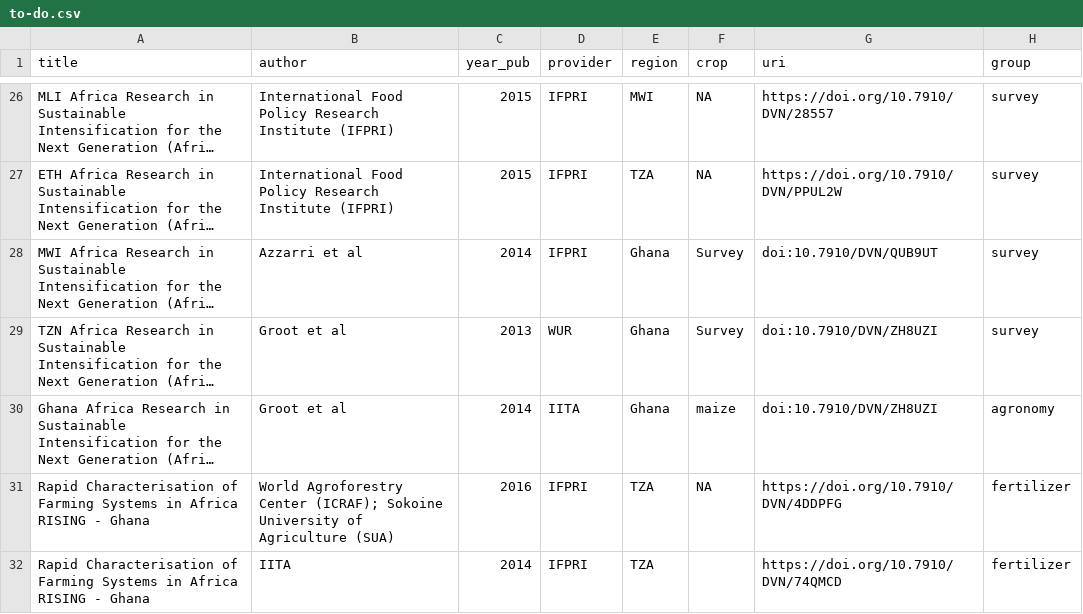
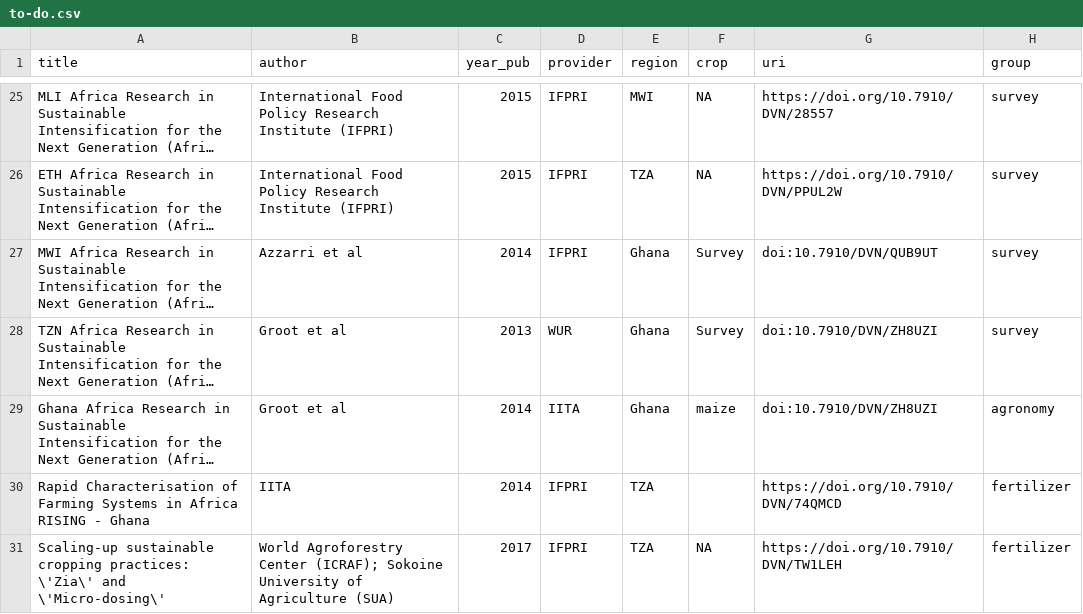
Before and after one commit to carob-data/carob, a CSV file: misc/todo/to-do.csv, drawn as a sheet; only a part is shown, gaps mark what is left out; the shorter side is filled out with more unchanged rows; long unchanged cells end in …; the diff covers the shown part only; the diff names each change by its address in the sheet, - before the commit and + after, or states it on an @@ line.

Commit message:
td

```diff
--- a/misc/todo/to-do.csv
+++ b/misc/todo/to-do.csv
-row 31: Rapid Characterisation of Farming Systems in Africa RISING - Ghana | World Agroforestry Center (ICRAF); Sokoine University of Agriculture (SUA) | 2016 | IFPRI | TZA | NA | https://doi.org/10.7910/DVN/4DDPFG | fertilizer
```
Also changed, not shown: 4 removed rows elsewhere in this file.
